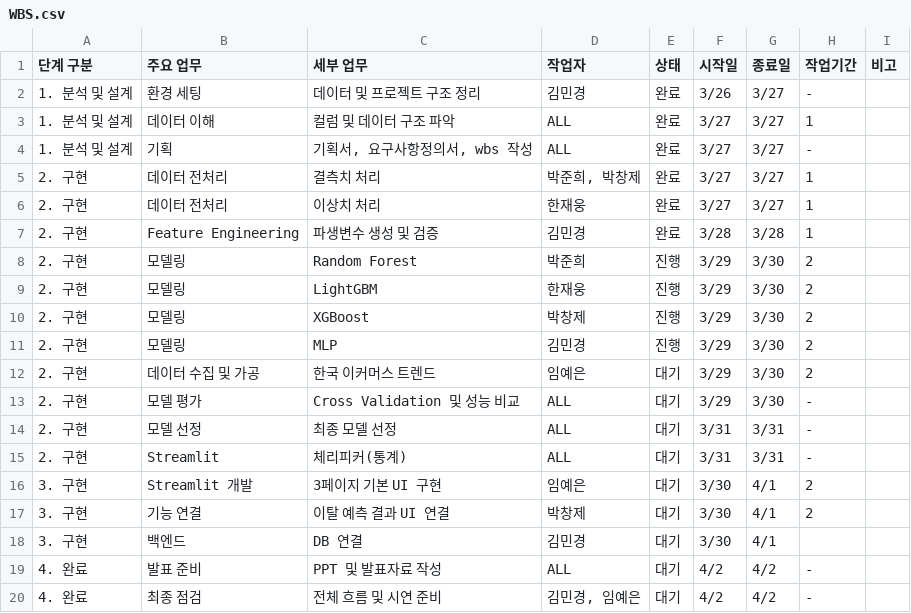
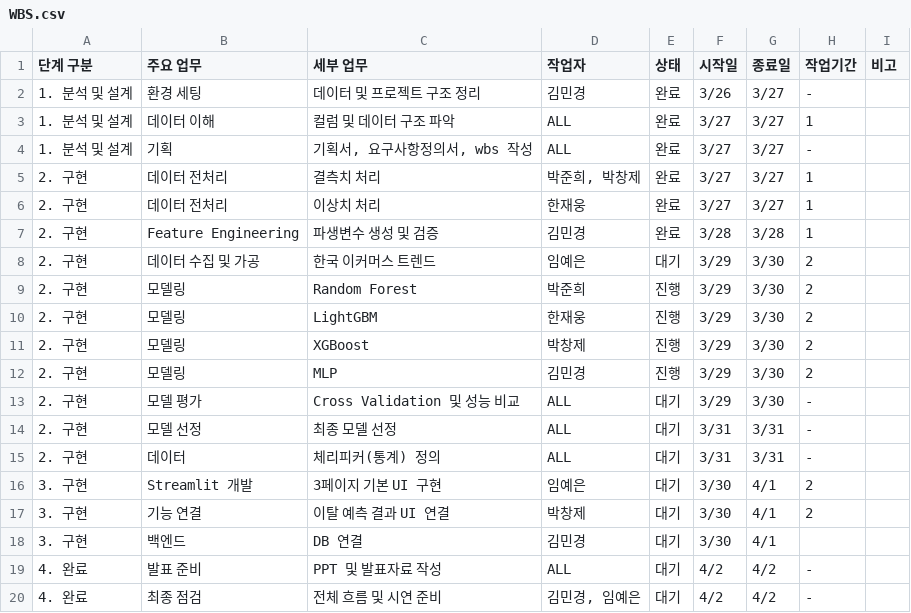
Before and after one commit to SKNETWORKS-FAMILY-AICAMP/SKN27-2nd-4TEAM, a CSV file: doc/WBS.csv, drawn as a sheet.

```diff
--- a/doc/WBS.csv
+++ b/doc/WBS.csv
@@ -7,2 +7,3 @@
 2. 구현,Feature Engineering,파생변수 생성 및 검증,김민경,완료,3/28,3/28,1,
+2. 구현,데이터 수집 및 가공,"한국 이커머스 트렌드 ",임예은,대기,3/29,3/30,2,
 2. 구현,모델링,Random Forest,박준희,진행,3/29,3/30,2,
@@ -11,6 +12,5 @@
 2. 구현,모델링,MLP,김민경,진행,3/29,3/30,2,
-2. 구현,데이터 수집 및 가공,"한국 이커머스 트렌드 ",임예은,대기,3/29,3/30,2,
 2. 구현,모델 평가,Cross Validation 및 성능 비교,ALL,대기,3/29,3/30,-,
 2. 구현,모델 선정,최종 모델 선정,ALL,대기,3/31,3/31,-,
-2. 구현,"Streamlit ",체리피커(통계),ALL,대기,3/31,3/31,-,
+2. 구현,데이터,체리피커(통계) 정의,ALL,대기,3/31,3/31,-,
 3. 구현,Streamlit 개발,3페이지 기본 UI 구현,임예은,대기,3/30,4/1,2,
```
Also changed, not shown: doc/요구사항정의서.csv, 10 other files.
